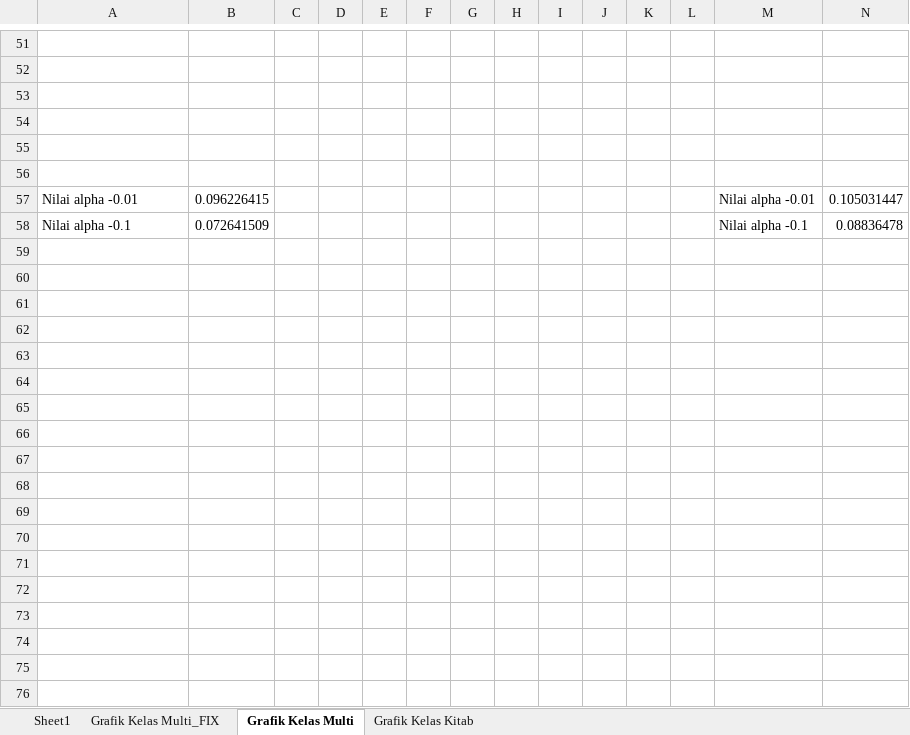
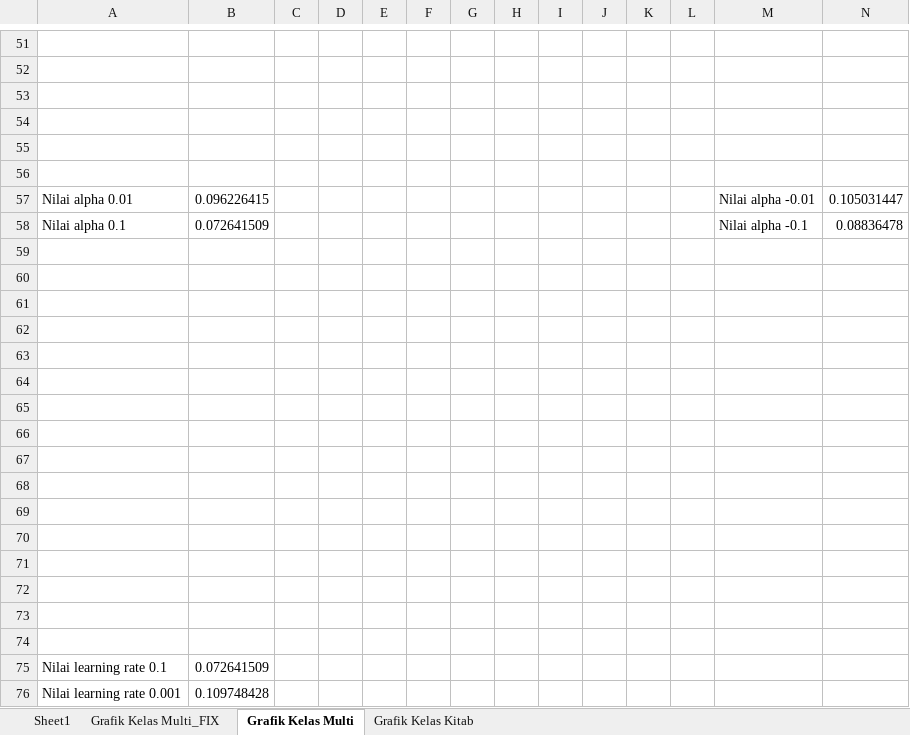
Before and after one commit to yuslanabubakar/Tugas_Akhir, an Excel workbook: code/hasilPengujian.xlsx, sheet Grafik Kelas Multi, drawn as a sheet; only a part is shown, gaps mark what is left out; values as stored, in another font and other column widths than the file's, no borders; charts and pictures not drawn; the diff names each change by its address in the sheet, - before the commit and + after, or states it on an @@ line.

Commit message:
04-07-2018 (18:38)

```diff
--- a/code/hasilPengujian.xlsx (sheet Grafik Kelas Multi)
+++ b/code/hasilPengujian.xlsx (sheet Grafik Kelas Multi)
-A57: Nilai alpha -0.01
+A57: Nilai alpha 0.01
-A58: Nilai alpha -0.1
+A58: Nilai alpha 0.1
+row 59: (empty)
+row 60: (empty)
+row 61: (empty)
+row 62: (empty)
+row 63: (empty)
+row 64: (empty)
+row 65: (empty)
+row 66: (empty)
+row 67: (empty)
+row 68: (empty)
+row 69: (empty)
+row 70: (empty)
+row 71: (empty)
+row 72: (empty)
+row 73: (empty)
+row 74: (empty)
+row 75: Nilai learning rate 0.1 | 0.072641509
+row 76: Nilai learning rate 0.001 | 0.109748428
```
Also changed, not shown: sheet Grafik Kelas Multi_FIX, charts or pictures.
